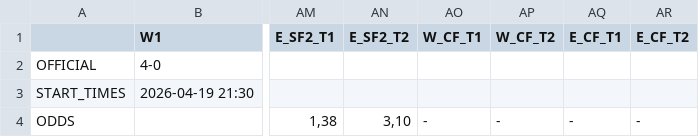
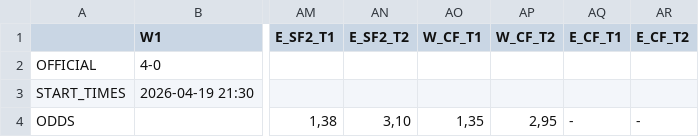
Before and after one commit to tymekwieczor1/nba-playoffy, a CSV file: oficjalne_wyniki.csv, drawn as a sheet; only a part is shown, gaps mark what is left out; the diff names each change by its address in the sheet, - before the commit and + after, or states it on an @@ line.

Commit message:
Auto-update oficjalne_wyniki.csv

```diff
--- a/oficjalne_wyniki.csv
+++ b/oficjalne_wyniki.csv
-AO4 (W_CF_T1): -
+AO4 (W_CF_T1): 1,35
-AP4 (W_CF_T2): -
+AP4 (W_CF_T2): 2,95
```
